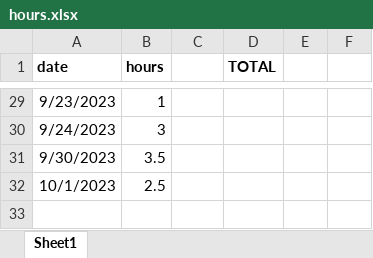
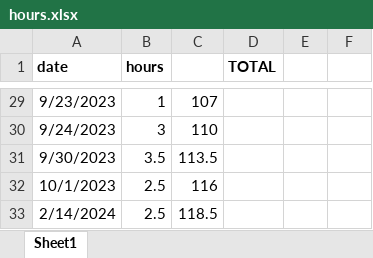
Before and after one commit to rempsyc/busara_dashboard, an Excel workbook: hours.xlsx, sheet Sheet1, drawn as a sheet; only a part is shown, gaps mark what is left out; values as stored, in another font and other column widths than the file's, no borders; the diff covers the shown part only; the diff names each change by its address in the sheet, - before the commit and + after, or states it on an @@ line.

```diff
--- a/hours.xlsx (sheet Sheet1)
+++ b/hours.xlsx (sheet Sheet1)
-C29: (empty)
+C29: 107
-C30: (empty)
+C30: 110
-C31: (empty)
+C31: 113.5
-C32: (empty)
+C32: 116
+row 33: 2/14/2024 | 2.5 | 118.5
```
Also changed, not shown: 29 edited cells and cell formats elsewhere in this sheet, 7 other files.
